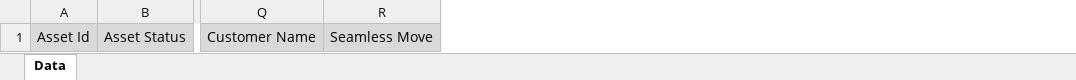
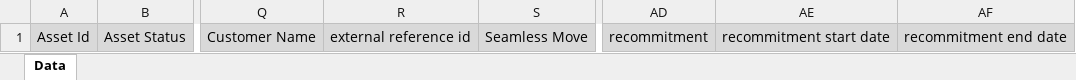
Before and after one commit to cloudblue/adobe_reports, an Excel workbook: reports/assets/templates/xlsx/template.xlsx, sheet Data, drawn as a sheet; only a part is shown, gaps mark what is left out; values as stored, in another font and other column widths than the file's, no borders; the diff names each change by its address in the sheet, - before the commit and + after, or states it on an @@ line.

```diff
--- a/reports/assets/templates/xlsx/template.xlsx (sheet Data)
+++ b/reports/assets/templates/xlsx/template.xlsx (sheet Data)
+column R, row 1: external reference id
+column AD, row 1: recommitment
+column AE, row 1: recommitment start date
+column AF, row 1: recommitment end date
```
Also changed, not shown: reports/requests/templates/xlsx/template.xlsx, 3 other files.
